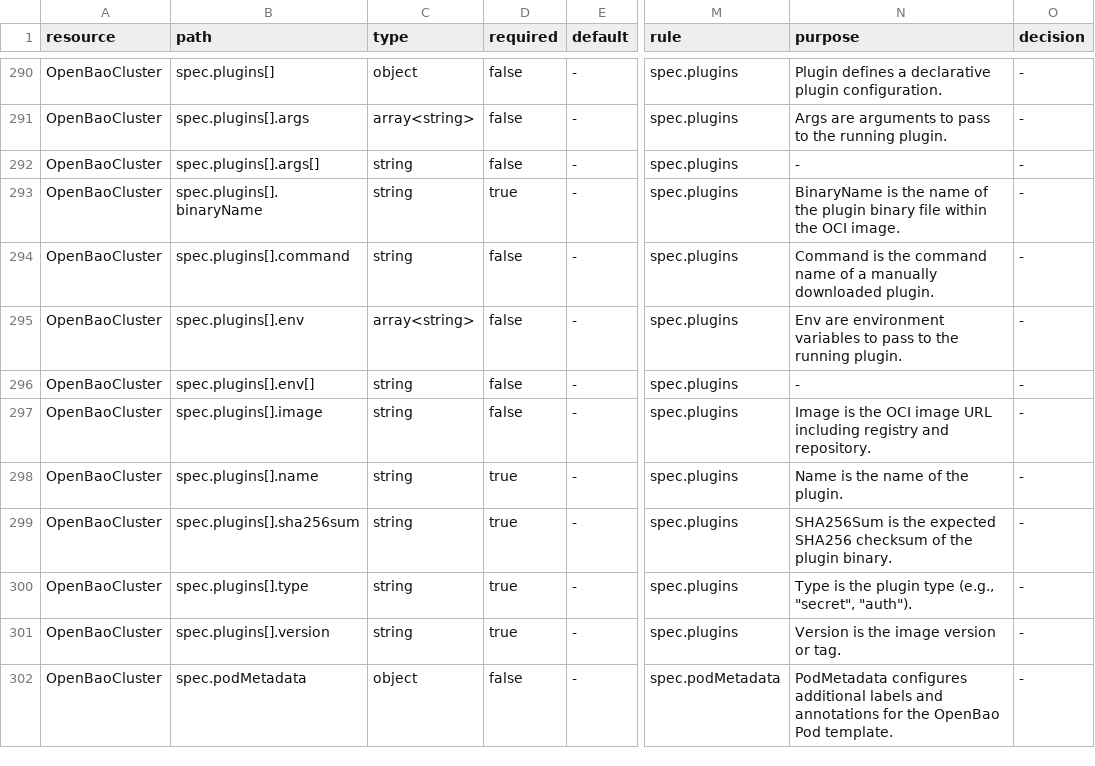
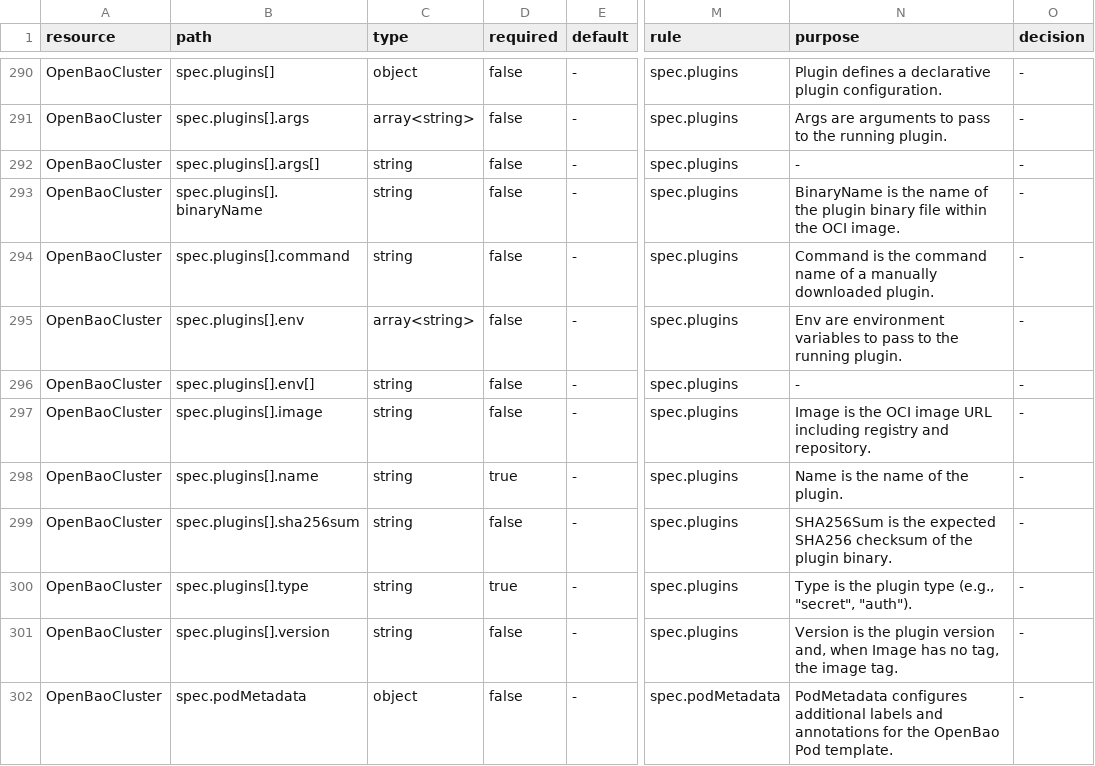
Before and after one commit to dc-tec/openbao-operator, a TSV file: api/stability/v1alpha1-paths.tsv, drawn as a sheet; only a part is shown, gaps mark what is left out; the diff names each change by its address in the sheet, - before the commit and + after, or states it on an @@ line.

Commit message:
feat(compat): qualify OpenBao 2.7 external seal plugins (#762)
Signed-off-by: Roel de Cort <roel.decort@adfinis.com>

```diff
--- a/api/stability/v1alpha1-paths.tsv
+++ b/api/stability/v1alpha1-paths.tsv
-D293 (required): true
+D293 (required): false
-D299 (required): true
+D299 (required): false
-D301 (required): true
+D301 (required): false
-N301 (purpose): …is the image version or tag.
+N301 (purpose): …is the plugin version and, when Image has no tag, the image tag.
```
Also changed, not shown: 32 other files.
